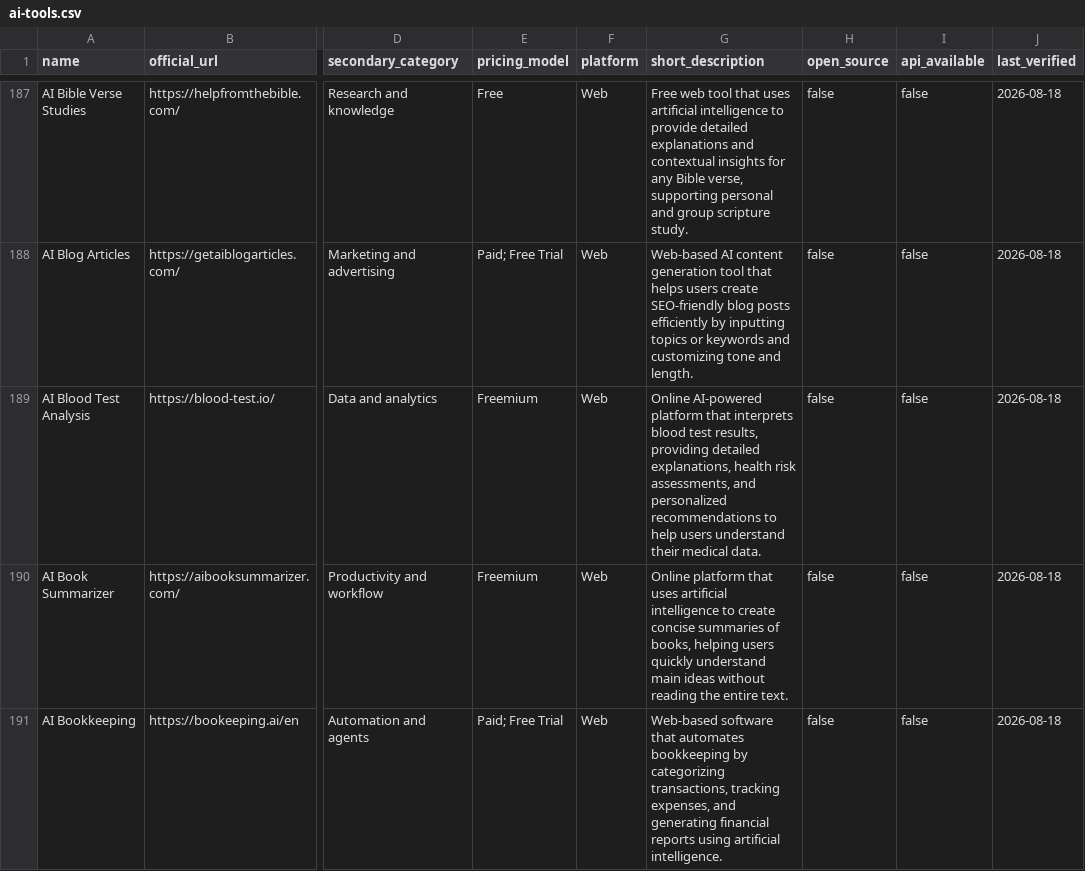
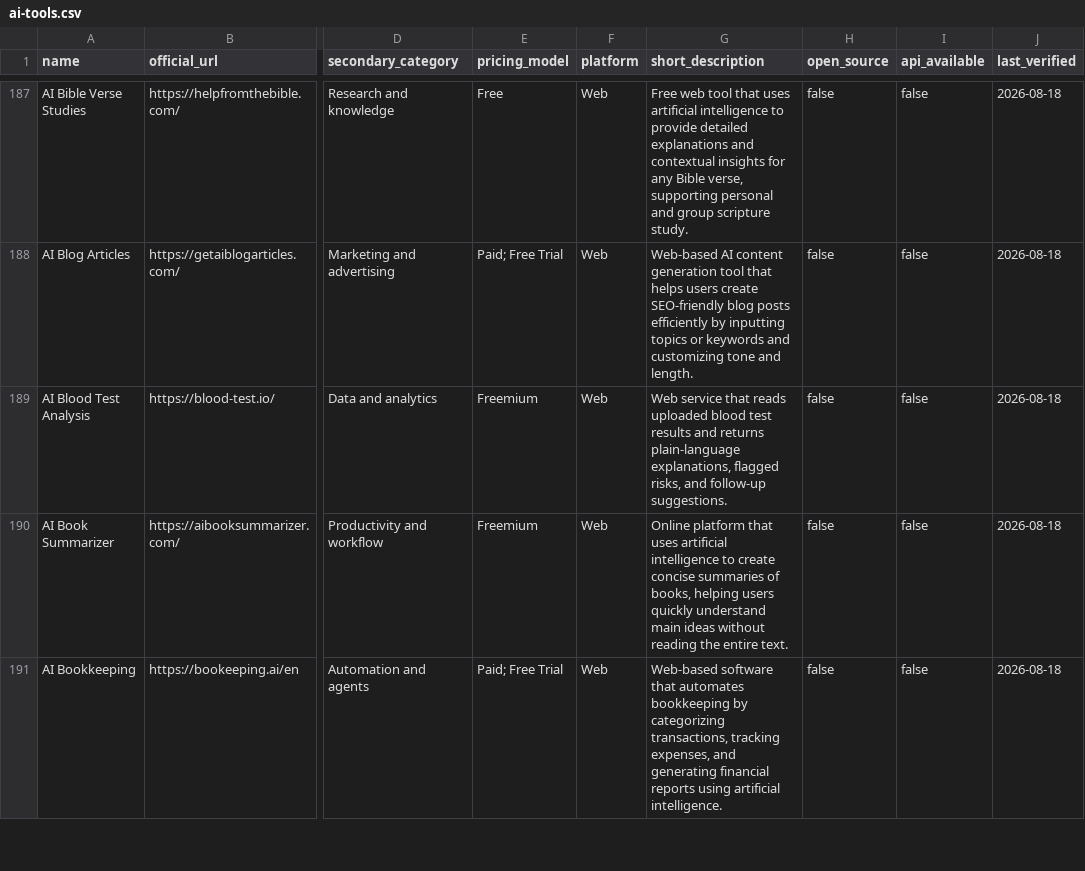
Before and after one commit to tioraicom/ai-tools-dataset, a CSV file: data/ai-tools.csv, drawn as a sheet; only a part is shown, gaps mark what is left out; the diff covers the shown part only; the diff names each change by its address in the sheet, - before the commit and + after, or states it on an @@ line.

Commit message:
Rewrite 33 descriptions that said nothing
Thirty records described the product as "AI-powered", which in a dataset
where every record is an AI tool tells the reader nothing, and three
reached for a marketing word instead of a fact. Each description now says
what the product actually does.

These were in the data from the first release and nothing caught them:
the description rules are checked against list entries, and until the
records were listed in the README this repository had none. Rendering the
data as a list is what made them visible.

No URL, category, pricing label, platform label, or verification date
changed. The listing is regenerated, so both editions carry the new text.

```diff
--- a/data/ai-tools.csv
+++ b/data/ai-tools.csv
-G189 (short_description): Online AI-powered platform that interprets blood test results, providing detailed explanations, health risk assessments, and personalized recommendations to help users understand their medical data.
+G189 (short_description): Web service that reads uploaded blood test results and returns plain-language explanations, flagged risks, and follow-up suggestions.
```
Also changed, not shown: 32 edited cells elsewhere in this file, 4 other files.
